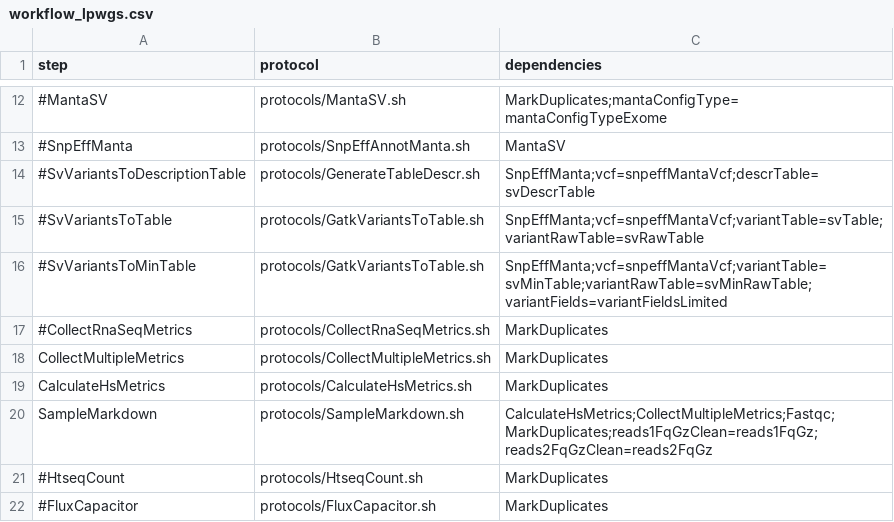
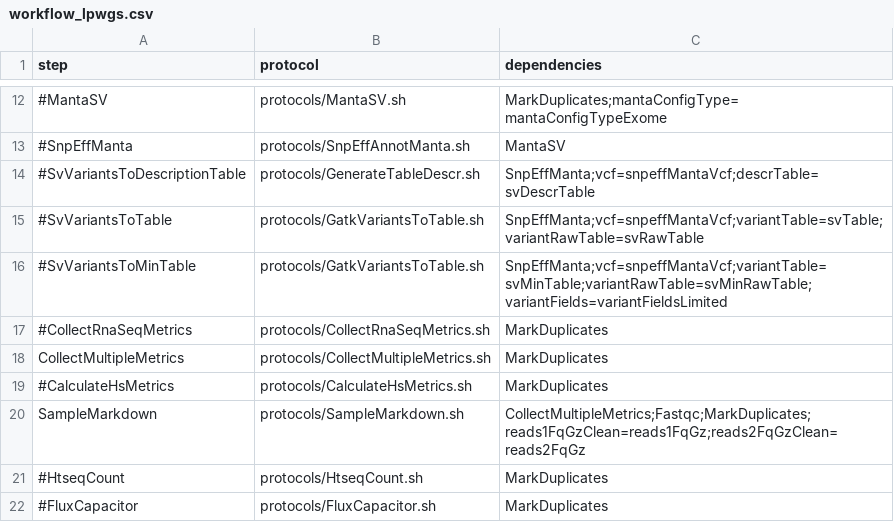
Before and after one commit to mmterpstra/molgenis-c5-TumorNormal, a CSV file: workflows/workflow_lpwgs.csv, drawn as a sheet; only a part is shown, gaps mark what is left out; the diff names each change by its address in the sheet, - before the commit and + after, or states it on an @@ line.

```diff
--- a/workflows/workflow_lpwgs.csv
+++ b/workflows/workflow_lpwgs.csv
-A19 (step): CalculateHsMetrics
+A19 (step): #CalculateHsMetrics
-C20 (dependencies): CalculateHsMetrics;CollectMultipleMetrics;Fastqc;MarkDuplicates;reads1FqGzClean=reads1FqGz;reads2FqGzClean=reads2FqGz
+C20 (dependencies): CollectMultipleMetrics;Fastqc;MarkDuplicates;reads1FqGzClean=reads1FqGz;reads2FqGzClean=reads2FqGz
```
Also changed, not shown: workflows/workflow_rnaseq_star.csv, 47 other files.
